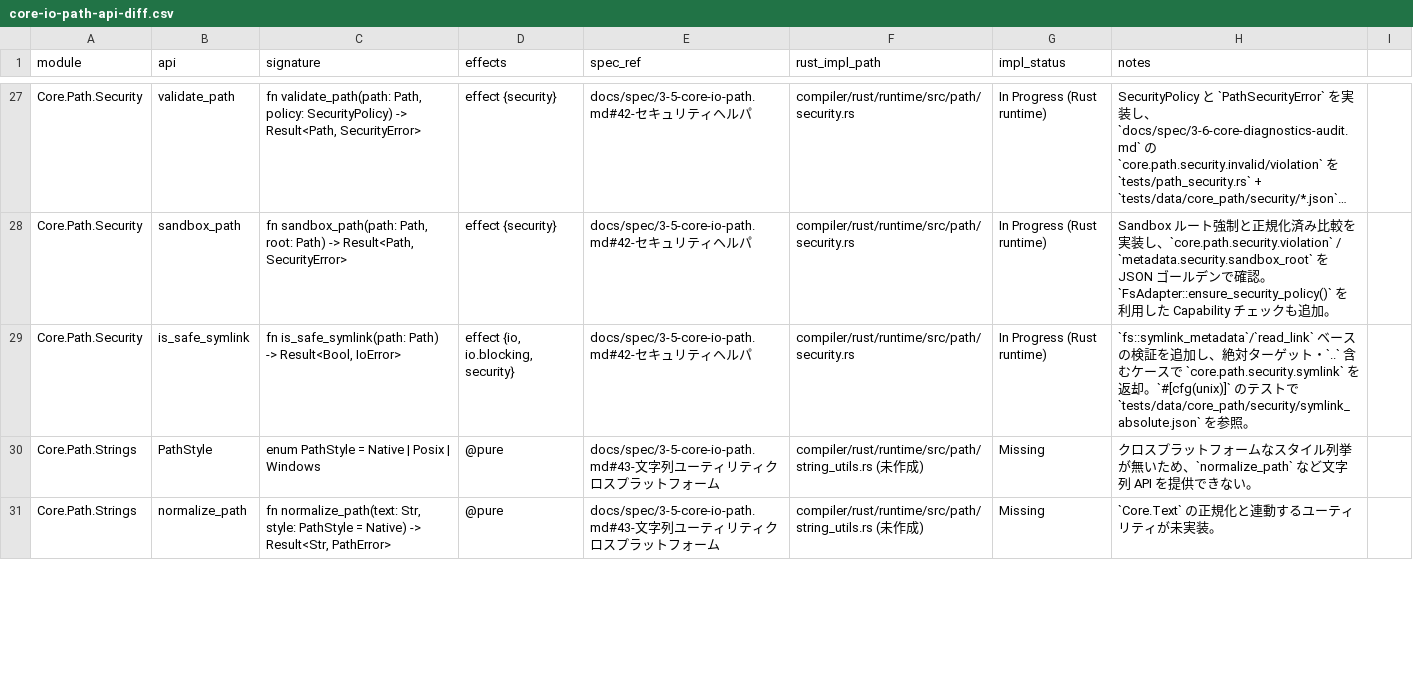
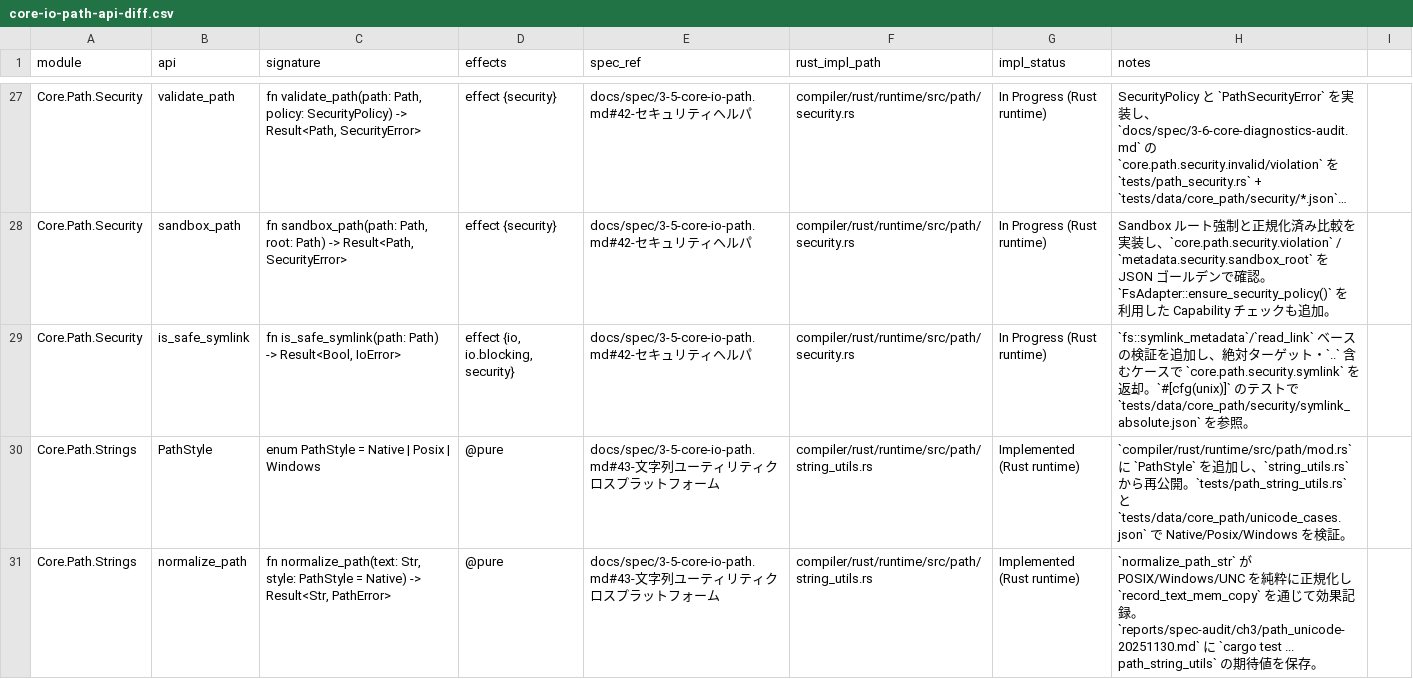
Before and after one commit to dolphilia/reml, a CSV file: docs/plans/bootstrap-roadmap/assets/core-io-path-api-diff.csv, drawn as a sheet; only a part is shown, gaps mark what is left out; long unchanged cells end in …; the diff covers the shown part only.

```diff
--- a/docs/plans/bootstrap-roadmap/assets/core-io-path-api-diff.csv
+++ b/docs/plans/bootstrap-roadmap/assets/core-io-path-api-diff.csv
@@ -29,3 +29,3 @@ Core.Path.Security,sandbox_path,"fn sandbox_path(path: Path, root: Path) -> Resu
 Core.Path.Security,is_safe_symlink,"fn is_safe_symlink(path: Path) -> Result<Bool, IoError>","effect {io, io.blocking, security}",docs/spec/3-5-core-io-path.md#42-セキュリティヘルパ,compiler/rust/runtime/src/path/security.rs,In Progress (Rust runtime),"`fs::symlink_metadata`/`read_link` ベースの検証を追加し、絶対ターゲット・`..` 含むケースで `core.path.security.symlink` を返却。`#[cfg(unix)]` のテストで `tests/data/core_path/security/symlink_absolute.json` を参照。"
-Core.Path.Strings,PathStyle,"enum PathStyle = Native | Posix | Windows","@pure",docs/spec/3-5-core-io-path.md#43-文字列ユーティリティクロスプラットフォーム,compiler/rust/runtime/src/path/string_utils.rs (未作成),Missing,"クロスプラットフォームなスタイル列挙が無いため、`normalize_path` など文字列 API を提供できない。"
-Core.Path.Strings,normalize_path,"fn normalize_path(text: Str, style: PathStyle = Native) -> Result<Str, PathError>","@pure",docs/spec/3-5-core-io-path.md#43-文字列ユーティリティクロスプラットフォーム,compiler/rust/runtime/src/path/string_utils.rs (未作成),Missing,"`Core.Text` の正規化と連動するユーティリティが未実装。"
+Core.Path.Strings,PathStyle,"enum PathStyle = Native | Posix | Windows","@pure",docs/spec/3-5-core-io-path.md#43-文字列ユーティリティクロスプラットフォーム,compiler/rust/runtime/src/path/string_utils.rs,Implemented (Rust runtime),"`compiler/rust/runtime/src/path/mod.rs` に `PathStyle` を追加し、`string_utils.rs` から再公開。`tests/path_string_utils.rs` と `tests/data/core_path/unicode_cases.json` で Native/Posix/Windows を検証。"
+Core.Path.Strings,normalize_path,"fn normalize_path(text: Str, style: PathStyle = Native) -> Result<Str, PathError>","@pure",docs/spec/3-5-core-io-path.md#43-文字列ユーティリティクロスプラットフォーム,compiler/rust/runtime/src/path/string_utils.rs,Implemented (Rust runtime),"`normalize_path_str` が POSIX/Windows/UNC を純粋に正規化し `record_text_mem_copy` を通じて効果記録。`reports/spec-audit/ch3/path_unicode-20251130.md` に `cargo test ... path_string_utils` の期待値を保存。"
```
Also changed, not shown: 6 edited cells elsewhere in this file, 10 other files.
